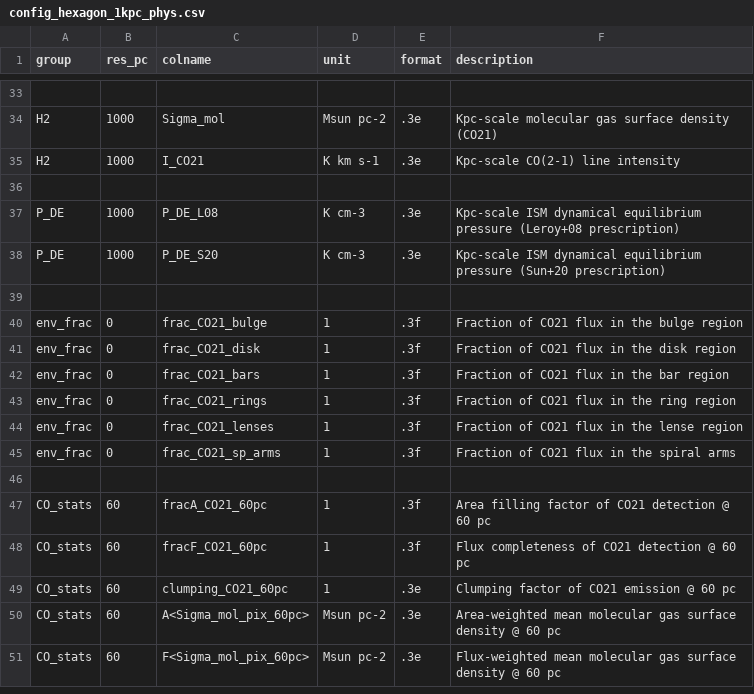
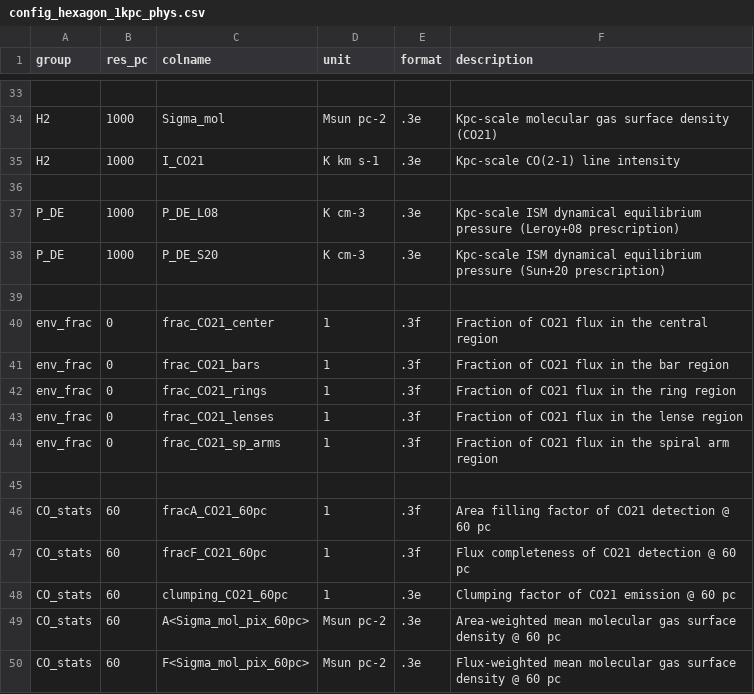
Before and after one commit to PhangsTeam/MegaTable, a CSV file: pipelines/config_hexagon_1kpc_phys.csv, drawn as a sheet; only a part is shown, gaps mark what is left out.

Commit message:
[FEAT] Adjust list of environmental masks

```diff
--- a/pipelines/config_hexagon_1kpc_phys.csv
+++ b/pipelines/config_hexagon_1kpc_phys.csv
@@ -39,4 +39,3 @@ P_DE,1000,P_DE_S20,"K cm-3",".3e","Kpc-scale ISM dynamical equilibrium pressure
 
-env_frac,0,frac_CO21_bulge,"1",".3f","Fraction of CO21 flux in the bulge region"
-env_frac,0,frac_CO21_disk,"1",".3f","Fraction of CO21 flux in the disk region"
+env_frac,0,frac_CO21_center,"1",".3f","Fraction of CO21 flux in the central region"
 env_frac,0,frac_CO21_bars,"1",".3f","Fraction of CO21 flux in the bar region"
@@ -44,3 +43,3 @@ env_frac,0,frac_CO21_rings,"1",".3f","Fraction of CO21 flux in the ring region"
 env_frac,0,frac_CO21_lenses,"1",".3f","Fraction of CO21 flux in the lense region"
-env_frac,0,frac_CO21_sp_arms,"1",".3f","Fraction of CO21 flux in the spiral arms"
+env_frac,0,frac_CO21_sp_arms,"1",".3f","Fraction of CO21 flux in the spiral arm region"
 
```
Also changed, not shown: pipelines/config_hexagon_1kpc_raw.csv.
